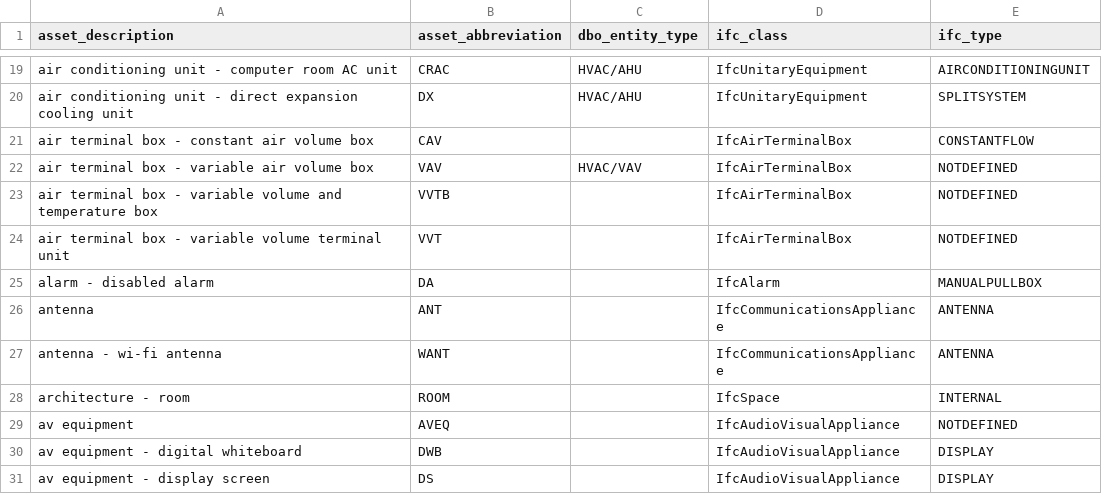
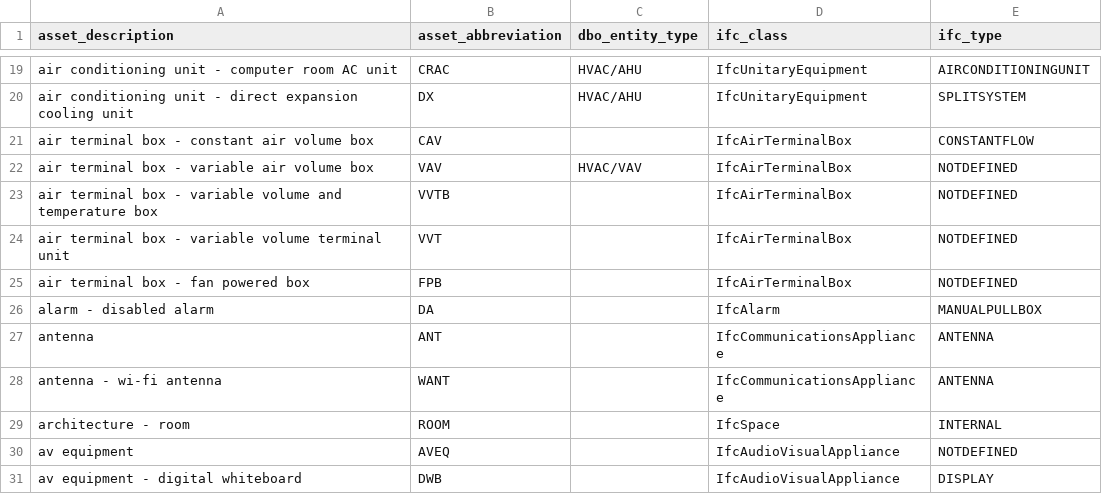
Before and after one commit to theodi/BDNS, a CSV file: BDNS_Abbreviations_Register.csv, drawn as a sheet; only a part is shown, gaps mark what is left out; the shorter side is filled out with more unchanged rows; the diff names each change by its address in the sheet, - before the commit and + after, or states it on an @@ line.

Commit message:
addition of FPB

```diff
--- a/BDNS_Abbreviations_Register.csv
+++ b/BDNS_Abbreviations_Register.csv
+row 25: air terminal box - fan powered box | FPB |  | IfcAirTerminalBox | NOTDEFINED
```
